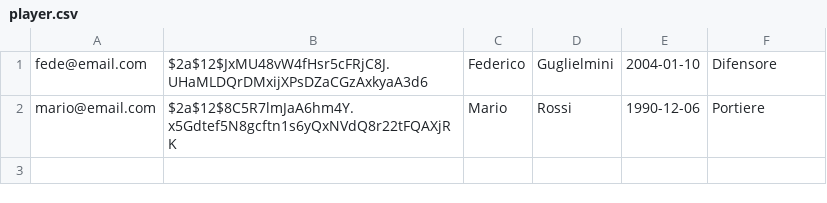
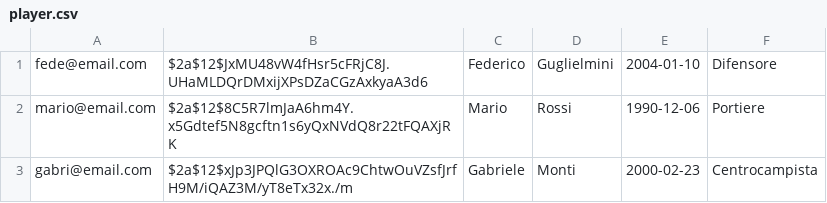
Before and after one commit to Federico10012004/Ingegneria-del-software, a CSV file: src/main/resources/csv/player.csv, drawn as a sheet.

```diff
--- a/src/main/resources/csv/player.csv
+++ b/src/main/resources/csv/player.csv
@@ -2 +2,2 @@ fede@email.com;$2a$12$JxMU48vW4fHsr5cFRjC8J.UHaMLDQrDMxijXPsDZaCGzAxkyaA3d6;Fede
 mario@email.com;$2a$12$8C5R7lmJaA6hm4Y.x5Gdtef5N8gcftn1s6yQxNVdQ8r22tFQAXjRK;Mario;Rossi;1990-12-06;Portiere
+gabri@email.com;$2a$12$xJp3JPQlG3OXROAc9ChtwOuVZsfJrfH9M/iQAZ3M/yT8eTx32x./m;Gabriele;Monti;2000-02-23;Centrocampista
```
Also changed, not shown: 25 other files.
